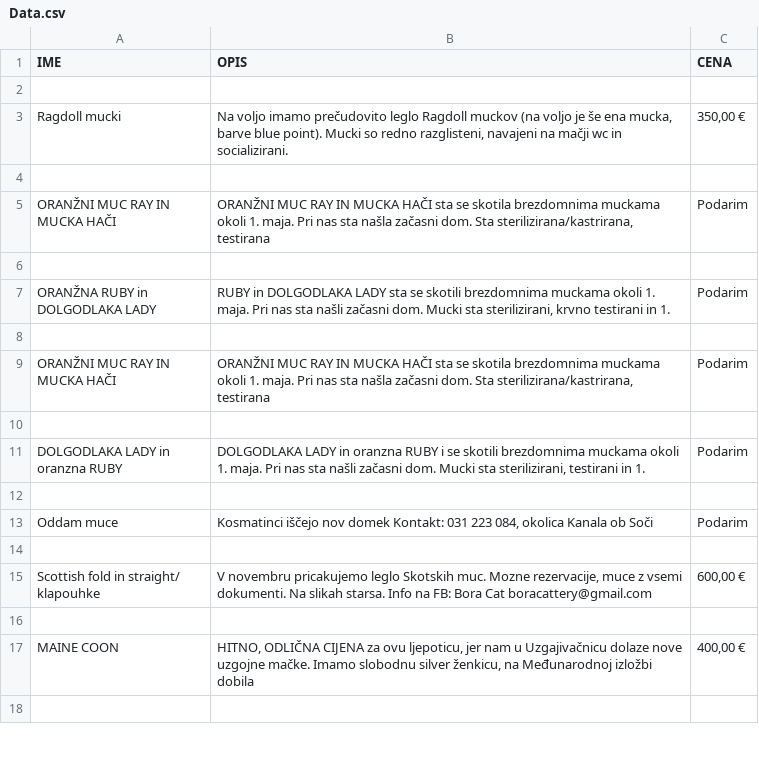
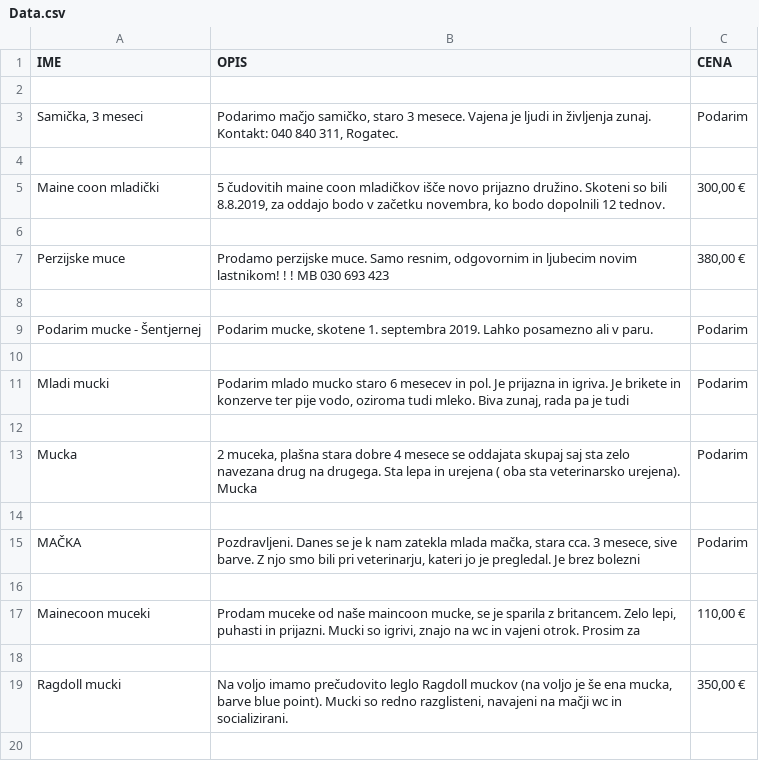
Before and after one commit to Matematik411/programiranje-1, a CSV file: Data_main/Data.csv, drawn as a sheet; only a part is shown; the shorter side is filled out with more unchanged rows; the diff covers the shown part only.

```diff
--- a/Data_main/Data.csv
+++ b/Data_main/Data.csv
@@ -2,2 +2,18 @@ IME,OPIS,CENA
 
+"Samička, 3 meseci","Podarimo mačjo samičko, staro 3 mesece. Vajena je ljudi in življenja zunaj. Kontakt: 040 840 311, Rogatec.",Podarim
+
+Maine coon mladički,"5 čudovitih maine coon mladičkov išče novo prijazno družino. Skoteni so bili 8.8.2019, za oddajo bodo v začetku novembra, ko bodo dopolnili 12 tednov.","300,00 €"
+
+Perzijske muce,"Prodamo perzijske muce. Samo resnim, odgovornim in ljubecim novim lastnikom! ! ! MB 030 693 423","380,00 €"
+
+Podarim mucke - Šentjernej,"Podarim mucke, skotene 1. septembra 2019. Lahko posamezno ali v paru.",Podarim
+
+Mladi mucki,"Podarim mlado mucko staro 6 mesecev in pol. Je prijazna in igriva. Je brikete in konzerve ter pije vodo, oziroma tudi mleko. Biva zunaj, rada pa je tudi",Podarim
+
+Mucka,"2 muceka, plašna stara dobre 4 mesece se oddajata skupaj saj sta zelo navezana drug na drugega. Sta lepa in urejena ( oba sta veterinarsko urejena). Mucka",Podarim
+
+MAČKA,"Pozdravljeni. Danes se je k nam zatekla mlada mačka, stara cca. 3 mesece, sive barve. Z njo smo bili pri veterinarju, kateri jo je pregledal. Je brez bolezni",Podarim
+
+Mainecoon muceki,"Prodam muceke od naše maincoon mucke, se je sparila z britancem. Zelo lepi, puhasti in prijazni. Mucki so igrivi, znajo na wc in vajeni otrok. Prosim za","110,00 €"
+
 Ragdoll mucki,"Na voljo imamo prečudovito leglo Ragdoll muckov (na voljo je še ena mucka, barve blue point). Mucki so redno razglisteni, navajeni na mačji wc in socializirani.","350,00 €"
```
Also changed, not shown: 16 removed rows elsewhere in this file, 1 other file.
